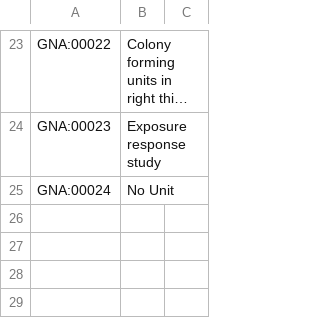
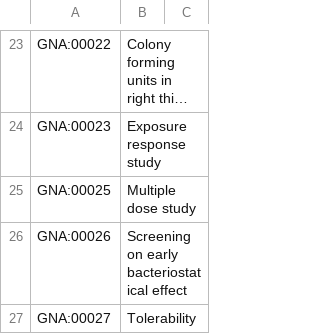
Before and after one commit to IMI-COMBINE/template2graphs, a TSV file: data/mapping_files/gna_ontology.tsv (was data/gna_ontology.tsv), drawn as a sheet; only a part is shown, gaps mark what is left out; long unchanged cells end in …; removed rows and columns are numbered as before the commit, all else as after; the diff names each change by its address in the sheet, - before the commit and + after, or states it on an @@ line.

```diff
--- a/data/gna_ontology.tsv
+++ b/data/mapping_files/gna_ontology.tsv
-row 25: GNA:00024 | No Unit
+row 25: GNA:00025 | Multiple dose study
+row 26: GNA:00026 | Screening on early bacteriostatical effect
+row 27: GNA:00027 | Tolerability
```
Also changed, not shown: data/mapping_files/medium.tsv, data/mapping_files/statistical_method.tsv, 8 other files.
